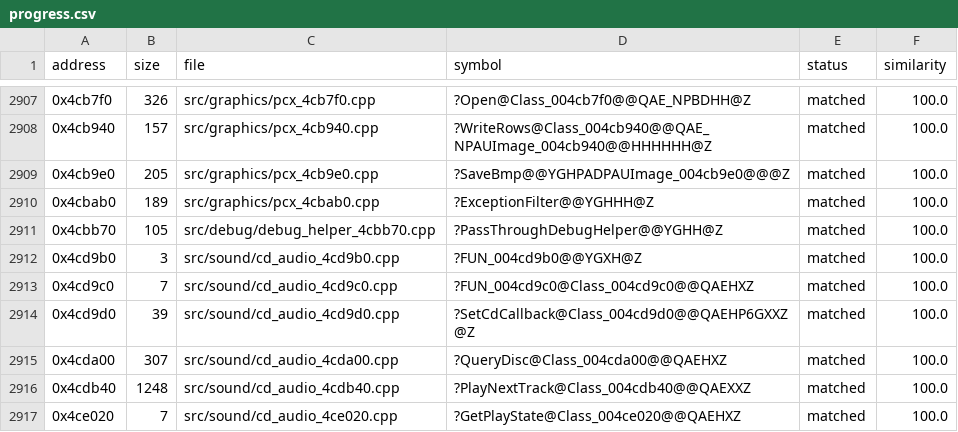
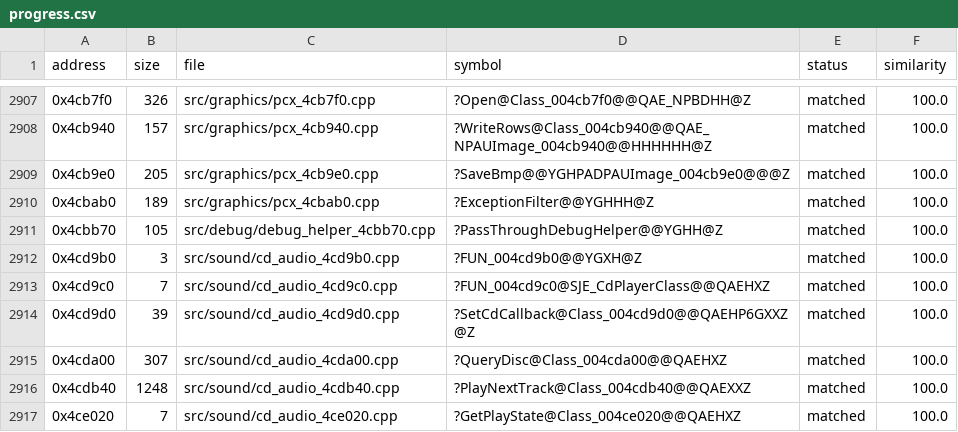
Before and after one commit to HectorBailey/byte-tactics, a CSV file: data/progress.csv, drawn as a sheet; only a part is shown, gaps mark what is left out.

Commit message:
Refactor: Name SJE_CdPlayerClass view in unassigned

```diff
--- a/data/progress.csv
+++ b/data/progress.csv
@@ -2912,3 +2912,3 @@ address,size,file,symbol,status,similarity
 0x4cd9b0,3,src/sound/cd_audio_4cd9b0.cpp,?FUN_004cd9b0@@YGXH@Z,matched,100.0
-0x4cd9c0,7,src/sound/cd_audio_4cd9c0.cpp,?FUN_004cd9c0@Class_004cd9c0@@QAEHXZ,matched,100.0
+0x4cd9c0,7,src/sound/cd_audio_4cd9c0.cpp,?FUN_004cd9c0@SJE_CdPlayerClass@@QAEHXZ,matched,100.0
 0x4cd9d0,39,src/sound/cd_audio_4cd9d0.cpp,?SetCdCallback@Class_004cd9d0@@QAEHP6GXXZ@Z,matched,100.0
```
Also changed, not shown: data/symbols.csv, 3 other files.
